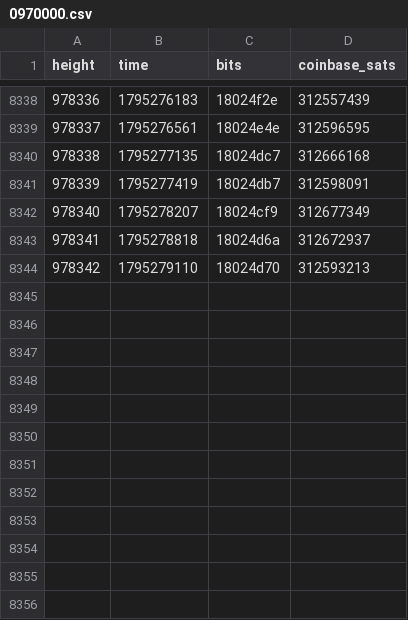
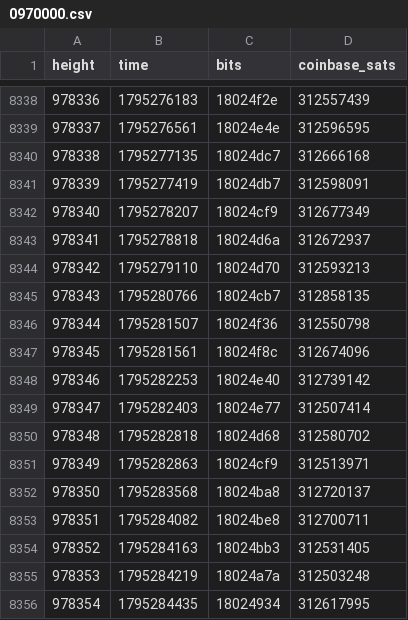
Before and after one commit to bch-gareth/jevons, a CSV file: blocks/0970000.csv, drawn as a sheet; only a part is shown, gaps mark what is left out; the diff names each change by its address in the sheet, - before the commit and + after, or states it on an @@ line.

```diff
--- a/blocks/0970000.csv
+++ b/blocks/0970000.csv
+row 8345: 978343 | 1795280766 | 18024cb7 | 312858135
+row 8346: 978344 | 1795281507 | 18024f36 | 312550798
+row 8347: 978345 | 1795281561 | 18024f8c | 312674096
+row 8348: 978346 | 1795282253 | 18024e40 | 312739142
+row 8349: 978347 | 1795282403 | 18024e77 | 312507414
+row 8350: 978348 | 1795282818 | 18024d68 | 312580702
+row 8351: 978349 | 1795282863 | 18024cf9 | 312513971
+row 8352: 978350 | 1795283568 | 18024ba8 | 312720137
+row 8353: 978351 | 1795284082 | 18024be8 | 312700711
+row 8354: 978352 | 1795284163 | 18024bb3 | 312531405
+row 8355: 978353 | 1795284219 | 18024a7a | 312503248
+row 8356: 978354 | 1795284435 | 18024934 | 312617995
```
Also changed, not shown: 3 other files.
